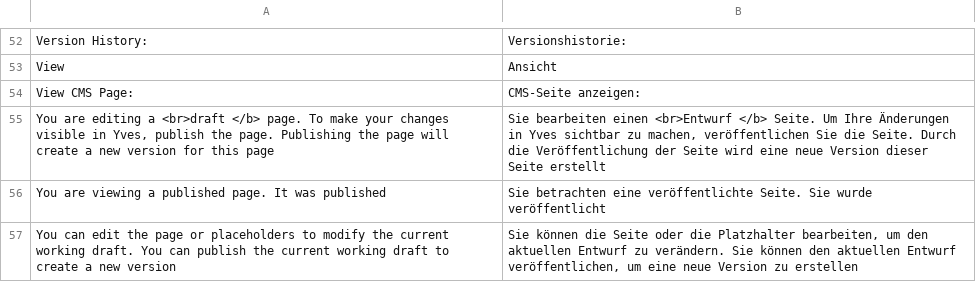
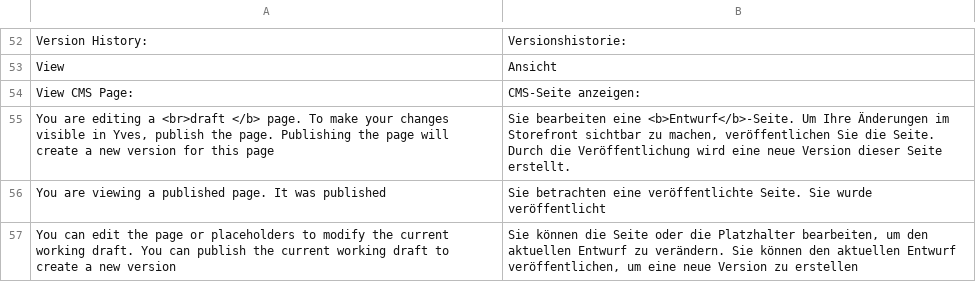
Before and after one commit to spryker/cms-gui, a CSV file: data/translation/Zed/de_DE.csv, drawn as a sheet; only a part is shown, gaps mark what is left out.

Commit message:
cc-2717 integrated translations files to its modules

```diff
--- a/data/translation/Zed/de_DE.csv
+++ b/data/translation/Zed/de_DE.csv
@@ -54,3 +54,3 @@ View,Ansicht
 "View CMS Page:","CMS-Seite anzeigen:"
-"You are editing a <br>draft </b> page. To make your changes visible in Yves, publish the page. Publishing the page will create a new version for this page","Sie bearbeiten einen <br>Entwurf </b> Seite. Um Ihre Änderungen in Yves sichtbar zu machen, veröffentlichen Sie die Seite. Durch die Veröffentlichung der Seite wird eine neue Version dieser Seite erstellt"
+"You are editing a <br>draft </b> page. To make your changes visible in Yves, publish the page. Publishing the page will create a new version for this page","Sie bearbeiten eine <b>Entwurf</b>-Seite. Um Ihre Änderungen im Storefront sichtbar zu machen, veröffentlichen Sie die Seite. Durch die Veröffentlichung wird eine neue Version dieser Seite erstellt."
 "You are viewing a published page. It was published","Sie betrachten eine veröffentlichte Seite. Sie wurde veröffentlicht"
```
Also changed, not shown: data/translation/Zed/en_US.csv.
